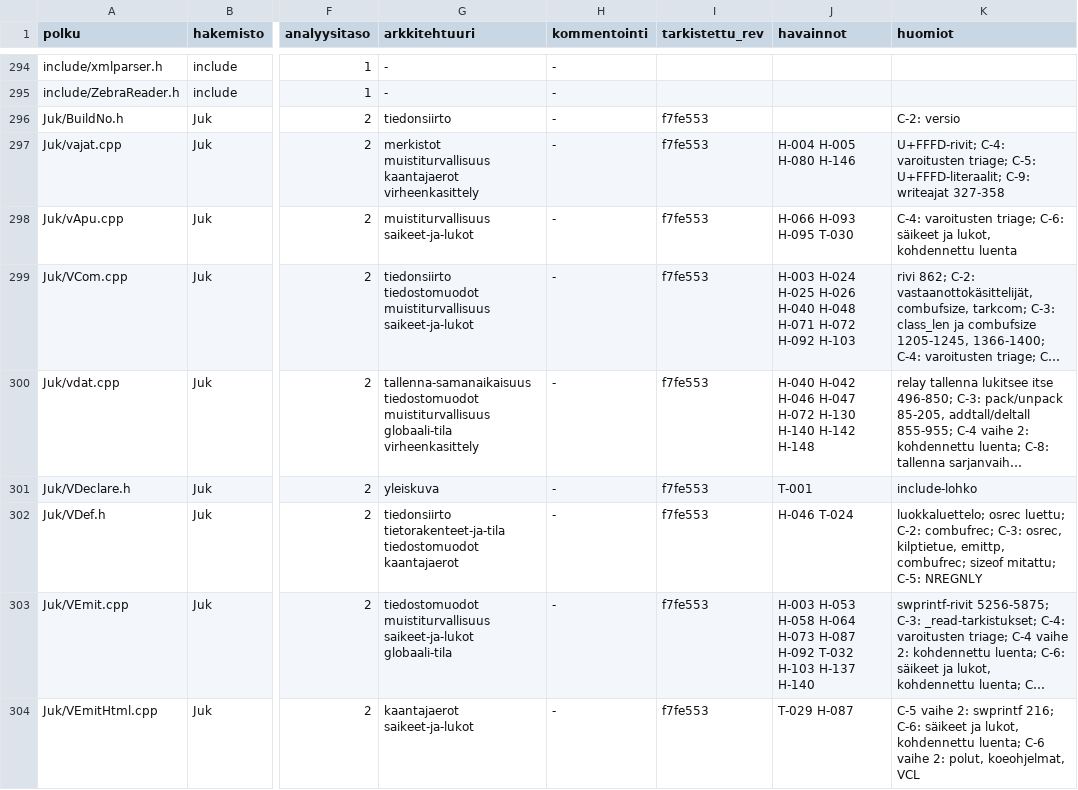
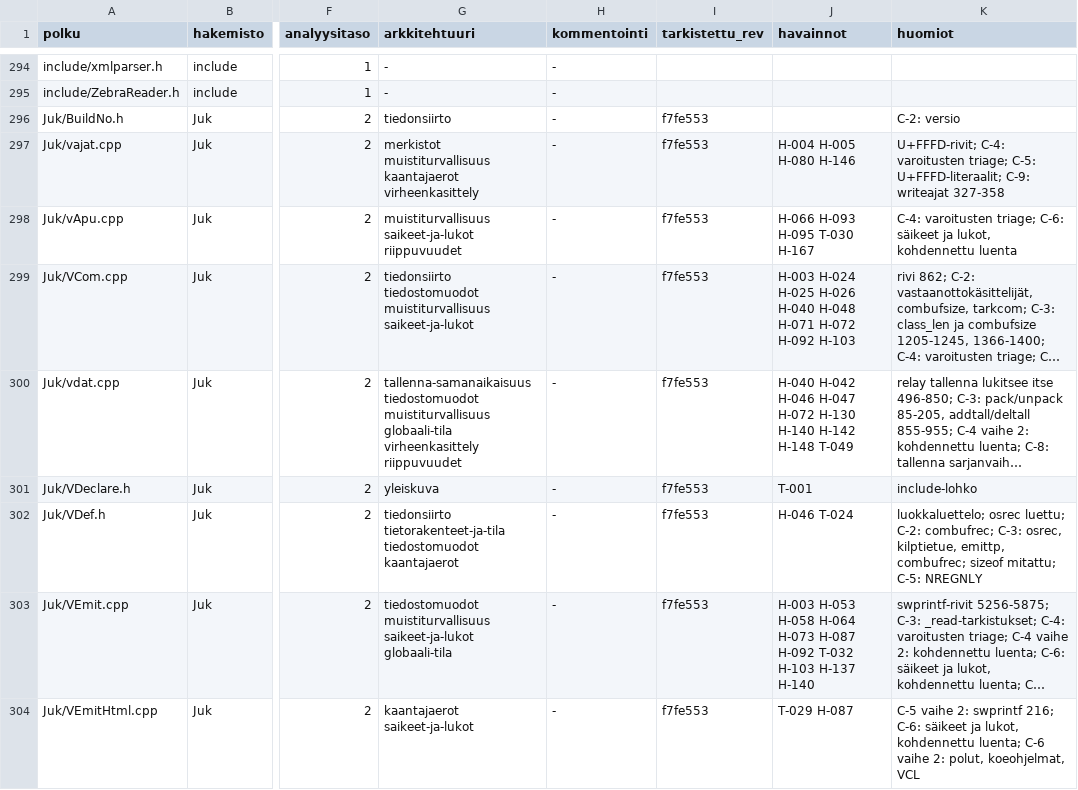
Before and after one commit to PirilaTP/tulospalvelu, a CSV file: doc/arkkitehtuuri/rekisteri/tiedostot.csv, drawn as a sheet; only a part is shown, gaps mark what is left out; long unchanged cells end in …; the diff covers the shown part only; the diff names each change by its address in the sheet, - before the commit and + after, or states it on an @@ line.

```diff
--- a/doc/arkkitehtuuri/rekisteri/tiedostot.csv
+++ b/doc/arkkitehtuuri/rekisteri/tiedostot.csv
-G298 (arkkitehtuuri): muistiturvallisuus saikeet-ja-lukot
+G298 (arkkitehtuuri): muistiturvallisuus saikeet-ja-lukot riippuvuudet
-J298 (havainnot): H-066 H-093 H-095 T-030
+J298 (havainnot): H-066 H-093 H-095 T-030 H-167
-G300 (arkkitehtuuri): …globaali-tila virheenkasittely
+G300 (arkkitehtuuri): …globaali-tila virheenkasittely riippuvuudet
-J300 (havainnot): …H-142 H-148
+J300 (havainnot): …H-142 H-148 T-049
```
Also changed, not shown: 50 edited cells elsewhere in this file, 31 other files.
